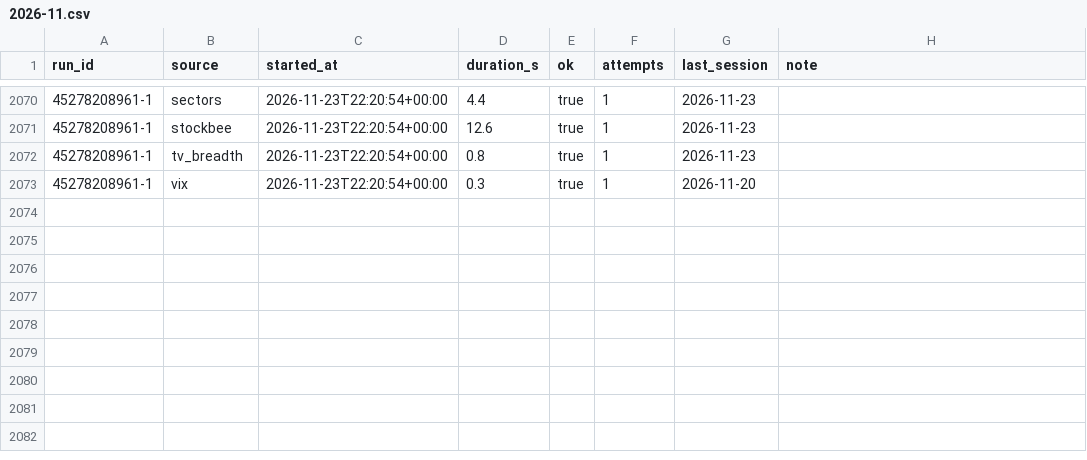
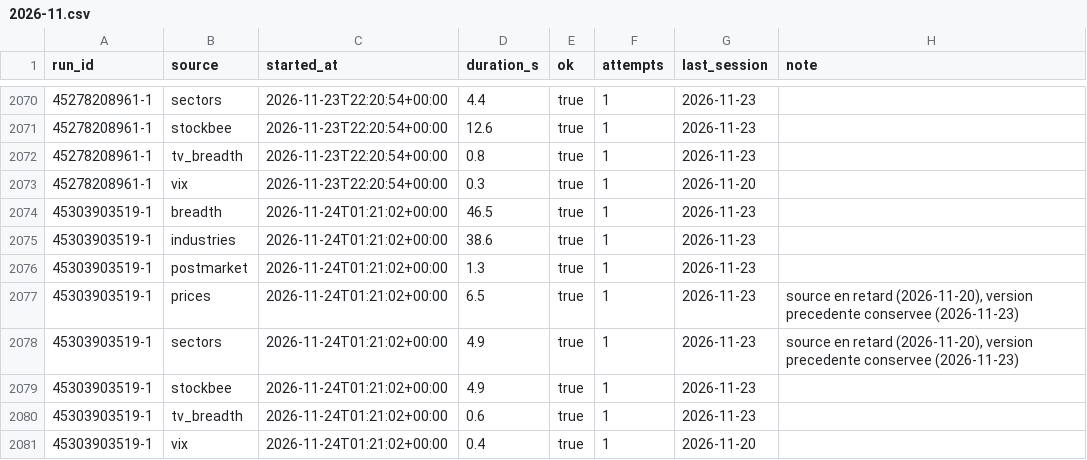
Before and after one commit to TheMrTBO/market-monitor, a CSV file: runs/2026/2026-11.csv, drawn as a sheet; only a part is shown, gaps mark what is left out; the diff names each change by its address in the sheet, - before the commit and + after, or states it on an @@ line.

```diff
--- a/runs/2026/2026-11.csv
+++ b/runs/2026/2026-11.csv
+row 2074: 45303903519-1 | breadth | 2026-11-24T01:21:02+00:00 | 46.5 | true | 1 | 2026-11-23
+row 2075: 45303903519-1 | industries | 2026-11-24T01:21:02+00:00 | 38.6 | true | 1 | 2026-11-23
+row 2076: 45303903519-1 | postmarket | 2026-11-24T01:21:02+00:00 | 1.3 | true | 1 | 2026-11-23
+row 2077: 45303903519-1 | prices | 2026-11-24T01:21:02+00:00 | 6.5 | true | 1 | 2026-11-23 | source en retard (2026-11-20), version precedente conservee (2026-11-23)
+row 2078: 45303903519-1 | sectors | 2026-11-24T01:21:02+00:00 | 4.9 | true | 1 | 2026-11-23 | source en retard (2026-11-20), version precedente conservee (2026-11-23)
+row 2079: 45303903519-1 | stockbee | 2026-11-24T01:21:02+00:00 | 4.9 | true | 1 | 2026-11-23
+row 2080: 45303903519-1 | tv_breadth | 2026-11-24T01:21:02+00:00 | 0.6 | true | 1 | 2026-11-23
+row 2081: 45303903519-1 | vix | 2026-11-24T01:21:02+00:00 | 0.4 | true | 1 | 2026-11-20
```
Also changed, not shown: breadth_own_daily/2025/2025-11.csv, breadth_own_daily/2026/2026-04.csv, 3 other files.
